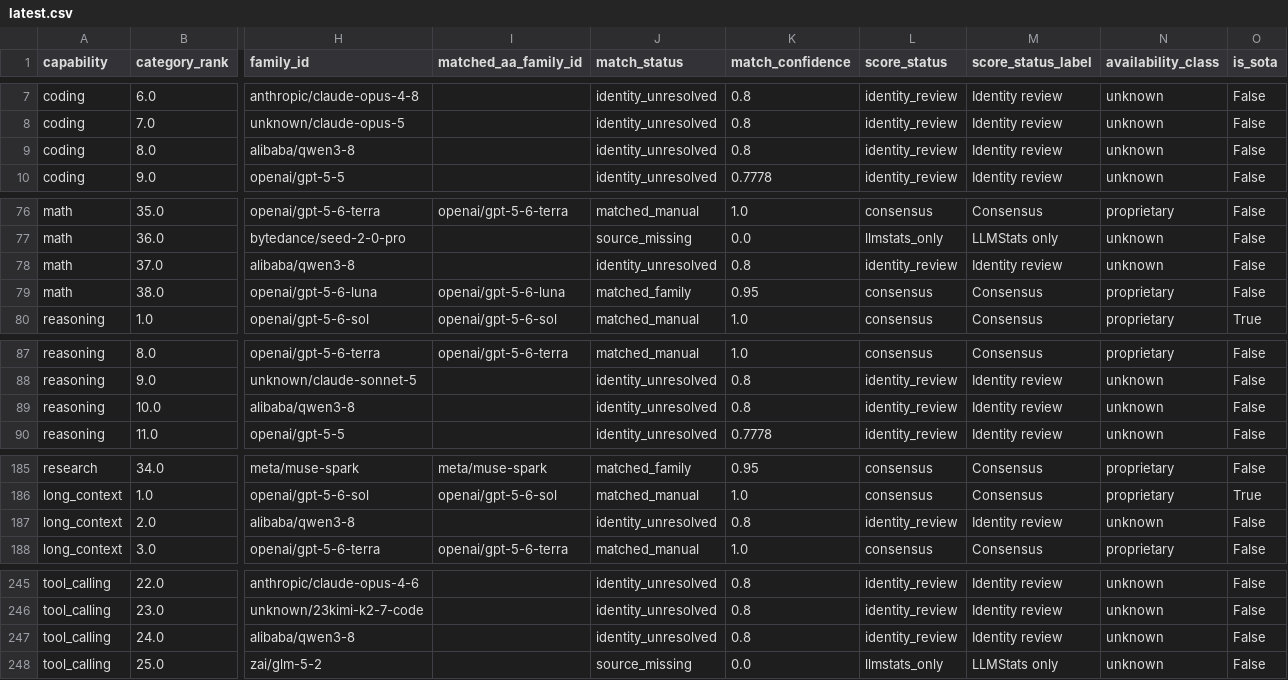
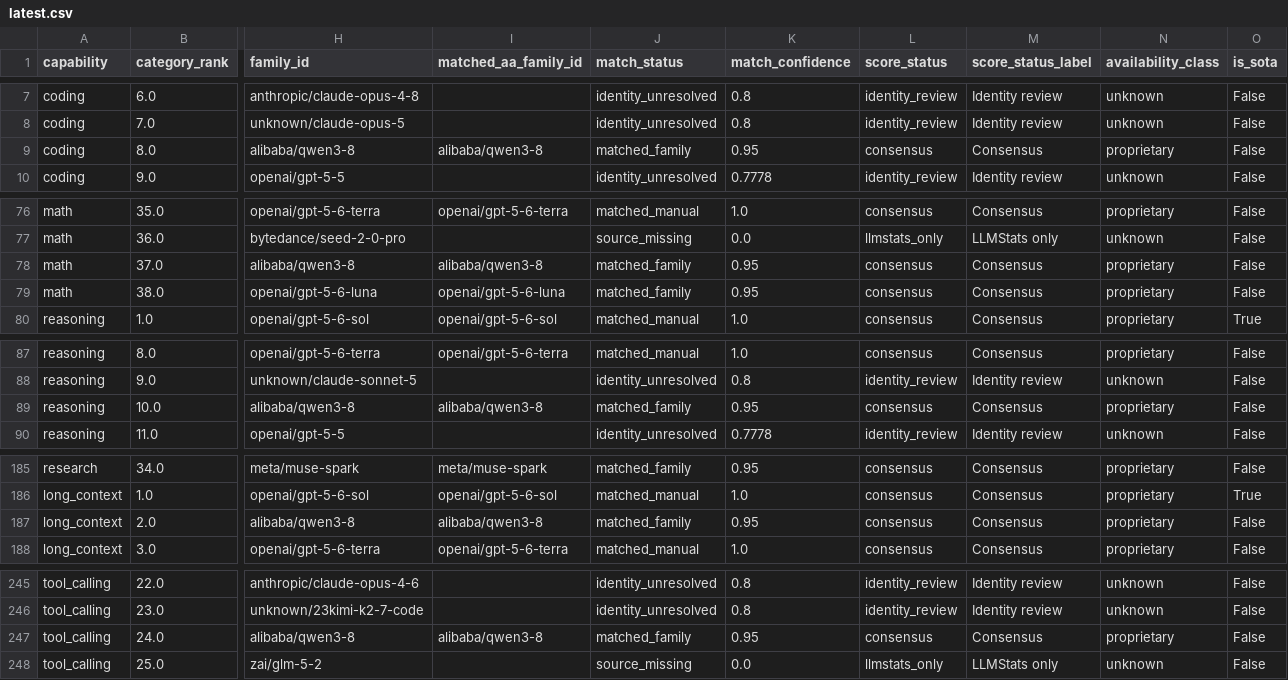
Before and after one commit to ArnavMurdande/LLMDEX, a CSV file: data/capabilities/latest.csv, drawn as a sheet; only a part is shown, gaps mark what is left out; the diff names each change by its address in the sheet, - before the commit and + after, or states it on an @@ line.

```diff
--- a/data/capabilities/latest.csv
+++ b/data/capabilities/latest.csv
-I9 (matched_aa_family_id): (empty)
+I9 (matched_aa_family_id): alibaba/qwen3-8
-J9 (match_status): identity_unresolved
+J9 (match_status): matched_family
-K9 (match_confidence): 0.8
+K9 (match_confidence): 0.95
-L9 (score_status): identity_review
+L9 (score_status): consensus
-M9 (score_status_label): Identity review
+M9 (score_status_label): Consensus
-N9 (availability_class): unknown
+N9 (availability_class): proprietary
-I78 (matched_aa_family_id): (empty)
+I78 (matched_aa_family_id): alibaba/qwen3-8
-J78 (match_status): identity_unresolved
+J78 (match_status): matched_family
-K78 (match_confidence): 0.8
+K78 (match_confidence): 0.95
-L78 (score_status): identity_review
+L78 (score_status): consensus
-M78 (score_status_label): Identity review
+M78 (score_status_label): Consensus
-N78 (availability_class): unknown
+N78 (availability_class): proprietary
-I89 (matched_aa_family_id): (empty)
+I89 (matched_aa_family_id): alibaba/qwen3-8
-J89 (match_status): identity_unresolved
+J89 (match_status): matched_family
-K89 (match_confidence): 0.8
+K89 (match_confidence): 0.95
-L89 (score_status): identity_review
+L89 (score_status): consensus
-M89 (score_status_label): Identity review
+M89 (score_status_label): Consensus
-N89 (availability_class): unknown
+N89 (availability_class): proprietary
-I187 (matched_aa_family_id): (empty)
+I187 (matched_aa_family_id): alibaba/qwen3-8
-J187 (match_status): identity_unresolved
+J187 (match_status): matched_family
-K187 (match_confidence): 0.8
+K187 (match_confidence): 0.95
-L187 (score_status): identity_review
+L187 (score_status): consensus
-M187 (score_status_label): Identity review
+M187 (score_status_label): Consensus
-N187 (availability_class): unknown
+N187 (availability_class): proprietary
-I247 (matched_aa_family_id): (empty)
+I247 (matched_aa_family_id): alibaba/qwen3-8
-J247 (match_status): identity_unresolved
+J247 (match_status): matched_family
-K247 (match_confidence): 0.8
+K247 (match_confidence): 0.95
-L247 (score_status): identity_review
+L247 (score_status): consensus
-M247 (score_status_label): Identity review
+M247 (score_status_label): Consensus
-N247 (availability_class): unknown
+N247 (availability_class): proprietary
```
Also changed, not shown: data/history/source_snapshots.csv, data/identity/match_audit.csv, 42 other files.
